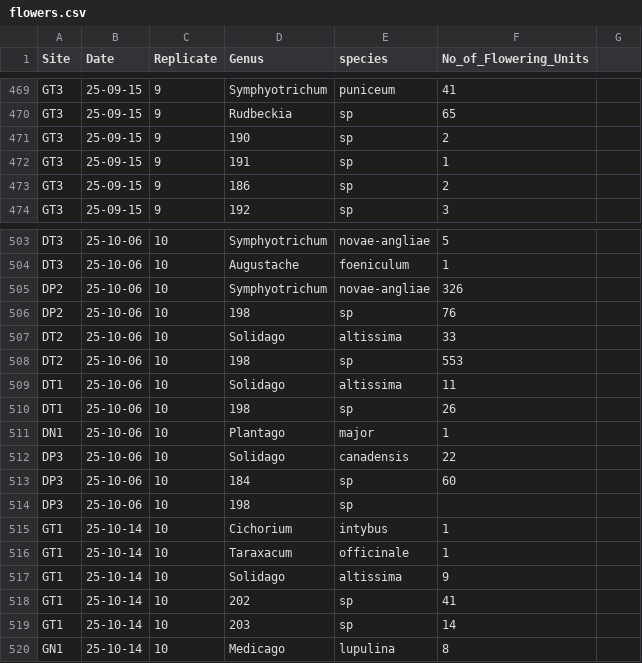
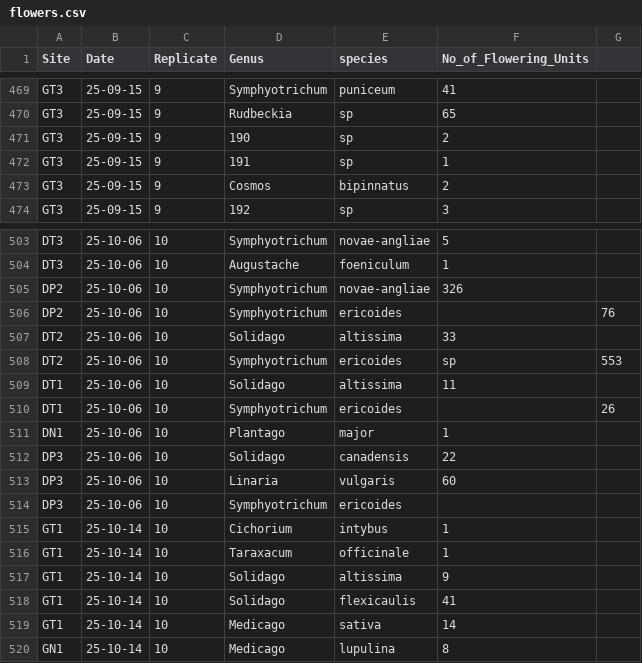
Before and after one commit to Audrey-netizen/turbpe, a CSV file: spreadsheets/flowers.csv, drawn as a sheet; only a part is shown, gaps mark what is left out; the diff covers the shown part only.

Commit message:
only the really annoying samples to ID are left

```diff
--- a/spreadsheets/flowers.csv
+++ b/spreadsheets/flowers.csv
@@ -472,3 +472,3 @@ GT3,25-09-15,9,190,sp,2
 GT3,25-09-15,9,191,sp,1
-GT3,25-09-15,9,186,sp,2
+GT3,25-09-15,9,Cosmos,bipinnatus,2
 GT3,25-09-15,9,192,sp,3
@@ -505,11 +505,11 @@ DT3,25-10-06,10,Augustache,foeniculum,1
 DP2,25-10-06,10,Symphyotrichum,novae-angliae,326
-DP2,25-10-06,10,198,sp,76
+DP2,25-10-06,10,Symphyotrichum,ericoides,,76
 DT2,25-10-06,10,Solidago,altissima,33
-DT2,25-10-06,10,198,sp,553
+DT2,25-10-06,10,Symphyotrichum,ericoides,sp,553
 DT1,25-10-06,10,Solidago,altissima,11
-DT1,25-10-06,10,198,sp,26
+DT1,25-10-06,10,Symphyotrichum,ericoides,,26
 DN1,25-10-06,10,Plantago,major,1
 DP3,25-10-06,10,Solidago,canadensis,22
-DP3,25-10-06,10,184,sp,60
-DP3,25-10-06,10,198,sp,
+DP3,25-10-06,10,Linaria,vulgaris,60
+DP3,25-10-06,10,Symphyotrichum,ericoides,
 GT1,25-10-14,10,Cichorium,intybus,1
@@ -517,4 +517,4 @@ GT1,25-10-14,10,Taraxacum,officinale,1
 GT1,25-10-14,10,Solidago,altissima,9
-GT1,25-10-14,10,202,sp,41
-GT1,25-10-14,10,203,sp,14
+GT1,25-10-14,10,Solidago,flexicaulis,41
+GT1,25-10-14,10,Medicago,sativa,14
 GN1,25-10-14,10,Medicago,lupulina,8
```
Also changed, not shown: 15 edited cells elsewhere in this file.
